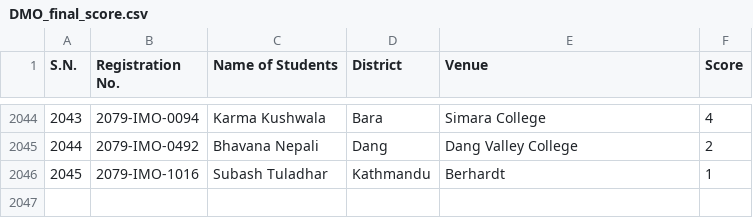
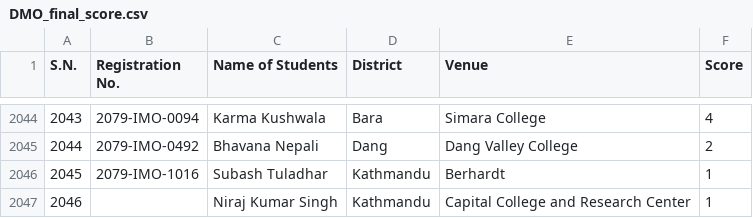
Before and after one commit to adhikariprajitraj/streamlit_app_for_MAN, a CSV file: MAN/final/DMO_final_score.csv, drawn as a sheet; only a part is shown, gaps mark what is left out.

```diff
--- a/MAN/final/DMO_final_score.csv
+++ b/MAN/final/DMO_final_score.csv
@@ -2046 +2046,2 @@ S.N.,Registration No.,Name of Students,District,Venue,Score
 2045,2079-IMO-1016,Subash Tuladhar,Kathmandu,Berhardt ,1
+2046,,Niraj Kumar Singh, Kathmandu, Capital College and Research Center,1
```
Also changed, not shown: 3 other files.
